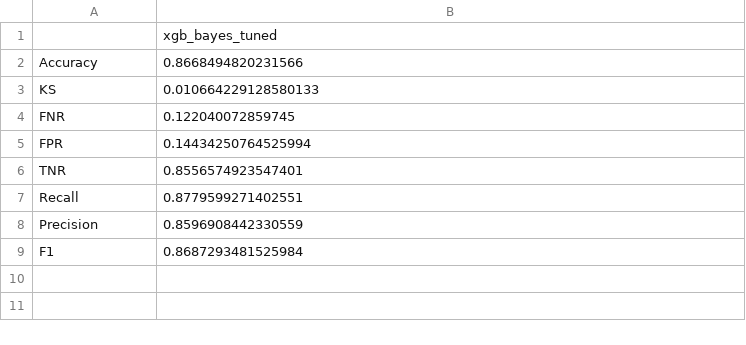
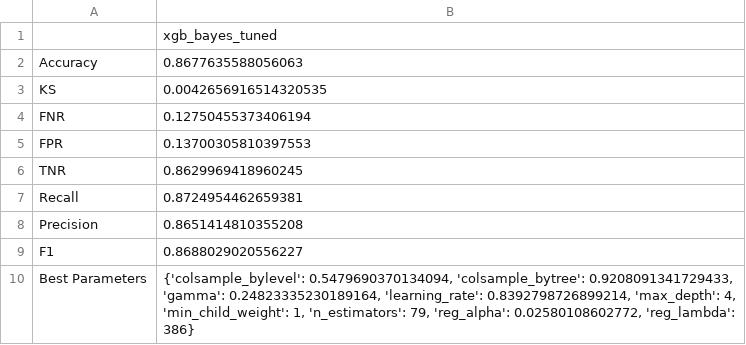
Before and after one commit to Punchyou/flavors_of_physics_Ds_decay, a CSV file: reports/model_final_metrics.csv, drawn as a sheet.

```diff
--- a/reports/model_final_metrics.csv
+++ b/reports/model_final_metrics.csv
@@ -1,9 +1,10 @@
 ,xgb_bayes_tuned
-Accuracy,0.8668494820231566
-KS,0.010664229128580133
-FNR,0.122040072859745
-FPR,0.14434250764525994
-TNR,0.8556574923547401
-Recall,0.8779599271402551
-Precision,0.8596908442330559
-F1,0.8687293481525984
+Accuracy,0.8677635588056063
+KS,0.0042656916514320535
+FNR,0.12750455373406194
+FPR,0.13700305810397553
+TNR,0.8629969418960245
+Recall,0.8724954462659381
+Precision,0.8651414810355208
+F1,0.8688029020556227
+Best Parameters,"{'colsample_bylevel': 0.5479690370134094, 'colsample_bytree': 0.9208091341729433, 'gamma': 0.24823335230189164, 'learning_rate': 0.8392798726899214, 'max_depth': 4, 'min_child_weight': 1, 'n_estimators': 79, 'reg_alpha': 0.02580108602772, 'reg_lambda': 386}"
```
Also changed, not shown: 1 other file.
